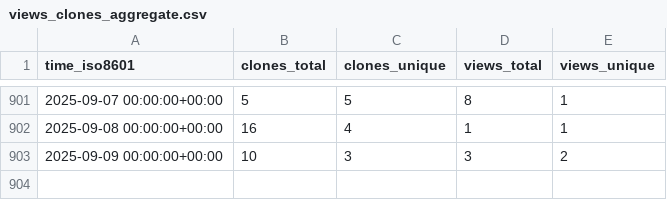
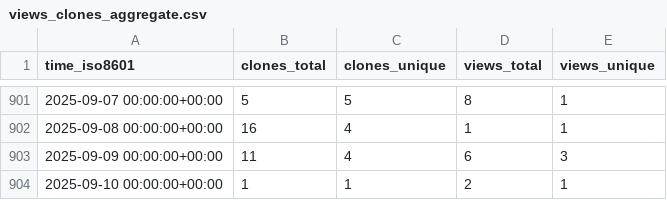
Before and after one commit to ctessum-claude/EarthSciMLBase.jl, a CSV file: EarthSciML/EarthSciMLBase.jl/ghrs-data/views_clones_aggregate.csv, drawn as a sheet; only a part is shown, gaps mark what is left out.

```diff
--- a/EarthSciML/EarthSciMLBase.jl/ghrs-data/views_clones_aggregate.csv
+++ b/EarthSciML/EarthSciMLBase.jl/ghrs-data/views_clones_aggregate.csv
@@ -902,2 +902,3 @@ time_iso8601,clones_total,clones_unique,views_total,views_unique
 2025-09-08 00:00:00+00:00,16,4,1,1
-2025-09-09 00:00:00+00:00,10,3,3,2
+2025-09-09 00:00:00+00:00,11,4,6,3
+2025-09-10 00:00:00+00:00,1,1,2,1
```
Also changed, not shown: 1 other file.
